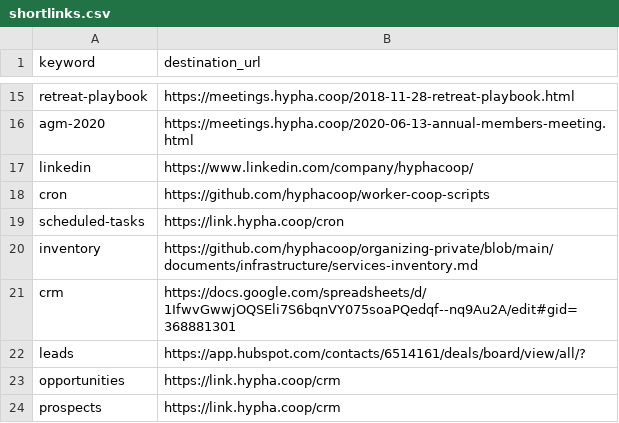
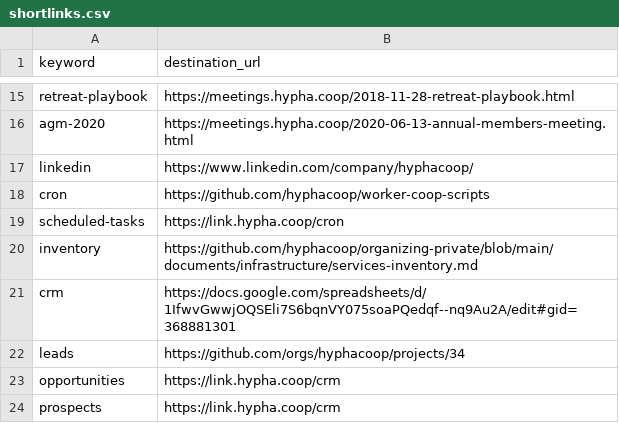
Before and after one commit to hyphacoop/configurations, a CSV file: hyphacoop/shortlinks/shortlinks.csv, drawn as a sheet; only a part is shown, gaps mark what is left out.

Commit message:
Update shortlinks.csv

```diff
--- a/hyphacoop/shortlinks/shortlinks.csv
+++ b/hyphacoop/shortlinks/shortlinks.csv
@@ -21,3 +21,3 @@ inventory,https://github.com/hyphacoop/organizing-private/blob/main/documents/in
 crm,https://docs.google.com/spreadsheets/d/1IfwvGwwjOQSEli7S6bqnVY075soaPQedqf--nq9Au2A/edit#gid=368881301
-leads,https://app.hubspot.com/contacts/6514161/deals/board/view/all/?
+leads,https://github.com/orgs/hyphacoop/projects/34
 opportunities,https://link.hypha.coop/crm
```
